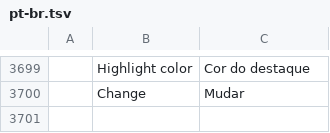
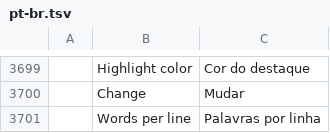
Before and after one commit to storytold/filmcraft, a TSV file: crates/ui-egui/src/i18n/pt-br.tsv, drawn as a sheet; only a part is shown, gaps mark what is left out.

```diff
--- a/crates/ui-egui/src/i18n/pt-br.tsv
+++ b/crates/ui-egui/src/i18n/pt-br.tsv
@@ -3700 +3700,2 @@
 	Change	Mudar
+	Words per line	Palavras por linha
```
Also changed, not shown: crates/ui-egui/src/i18n/es.tsv, 3 other files.
